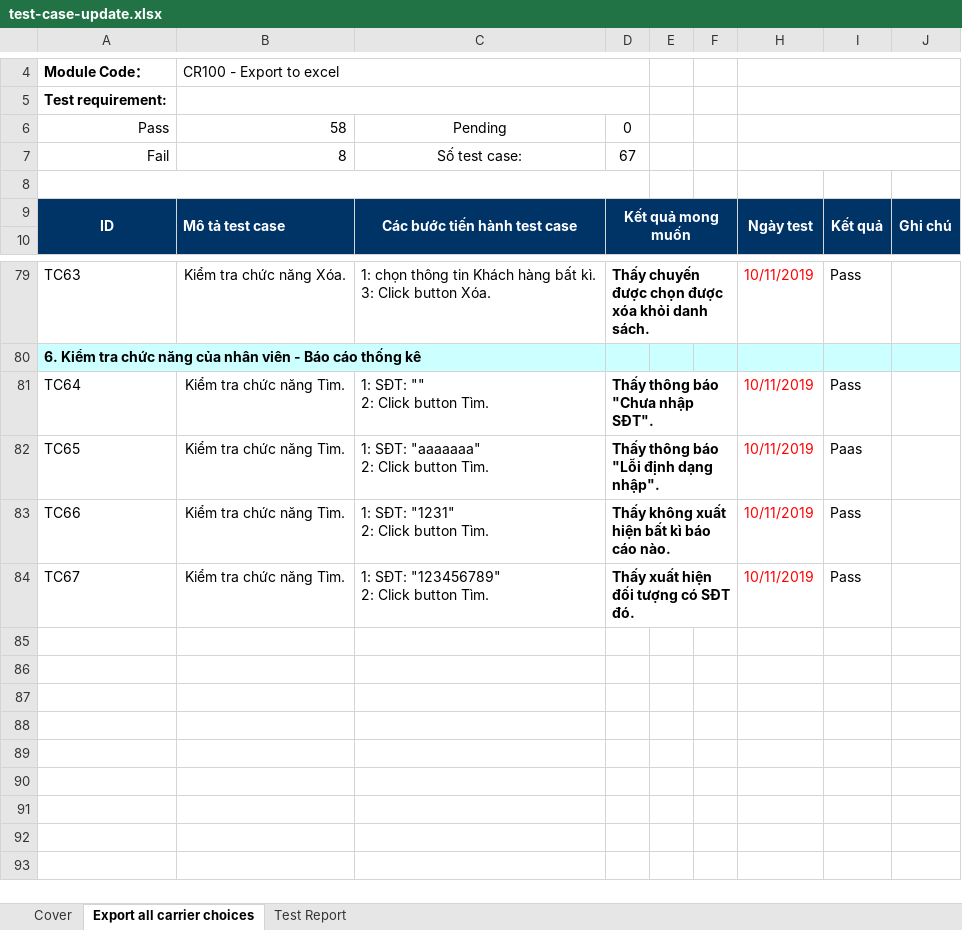
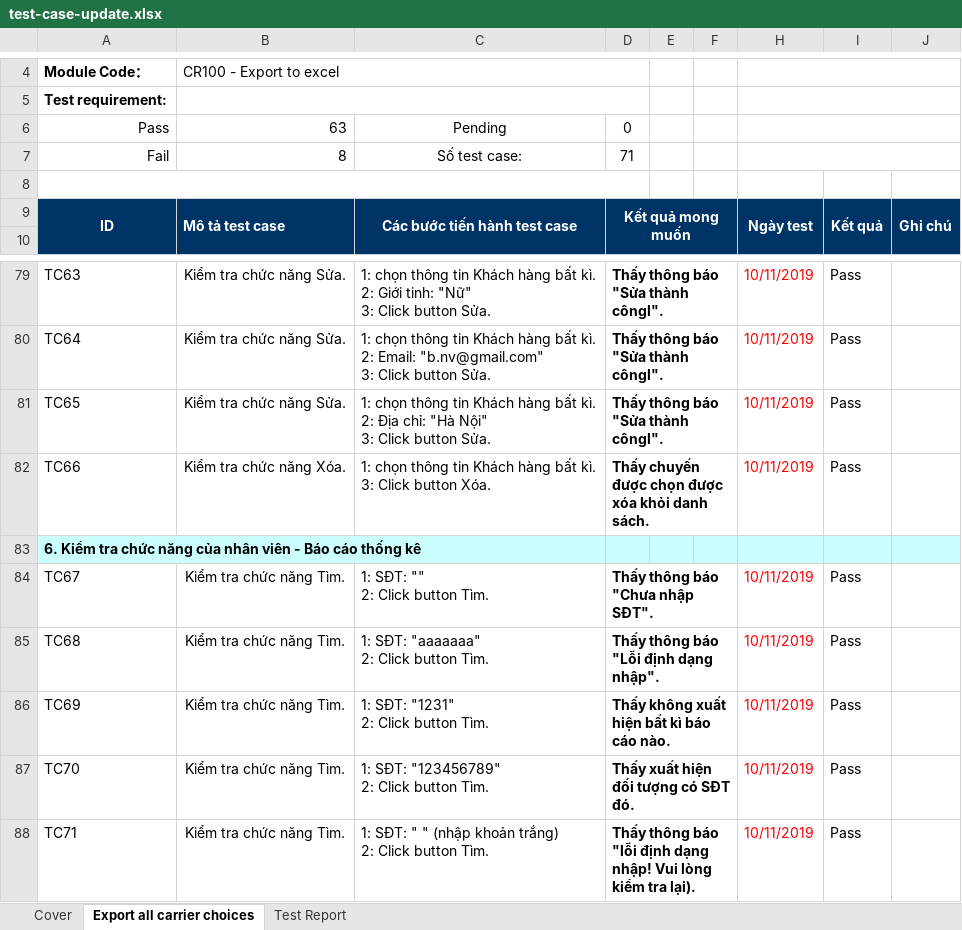
Before and after one commit to nguyentus/QuanLyHoTroDatVeXe, an Excel workbook: test-case-update.xlsx, sheet Export all carrier choices, drawn as a sheet; only a part is shown, gaps mark what is left out; values as stored, in another font and other column widths than the file's, no borders; addresses are those after the commit; ↵ is a line break in a cell; the diff covers the shown part only; the diff names each change by its address in the sheet, - before the commit and + after, or states it on an @@ line.

```diff
--- a/test-case-update.xlsx (sheet Export all carrier choices)
+++ b/test-case-update.xlsx (sheet Export all carrier choices)
-B6: 58
+B6: 63
-D7: 67
+D7: 71
-B79: Kiểm tra chức năng Xóa.
+B79: Kiểm tra chức năng Sửa.
-C79: …bất kì. ↵ 3: Click button Xóa.
+C79: …bất kì. ↵ 2: Giới tinh: "Nữ" ↵ 3: Click button Sửa.
-D79: Thấy chuyến được chọn được xóa khỏi danh sách.
+D79: Thấy thông báo "Sửa thành côngl".
+row 80: TC64 | Kiểm tra chức năng Sửa. | 1: chọn thông tin Khách hàng bất kì. ↵ 2: Email: "b.nv@gmail.com" ↵ 3: Click button Sửa. | Thấy thông báo "Sửa thành côngl". |  |  | 10/11/2019 | Pass
+row 81: TC65 | Kiểm tra chức năng Sửa. | 1: chọn thông tin Khách hàng bất kì. ↵ 2: Địa chỉ: "Hà Nội" ↵ 3: Click button Sửa. | Thấy thông báo "Sửa thành côngl". |  |  | 10/11/2019 | Pass
+row 82: TC66 | Kiểm tra chức năng Xóa. | 1: chọn thông tin Khách hàng bất kì. ↵ 3: Click button Xóa. | Thấy chuyến được chọn được xóa khỏi danh sách. |  |  | 10/11/2019 | Pass
-A84: TC64
+A84: TC67
-A85: TC65
+A85: TC68
-I85: Paas
+I85: Pass
-A86: TC66
+A86: TC69
-A87: TC67
+A87: TC70
+row 88: TC71 | Kiểm tra chức năng Tìm. | 1: SĐT: " " (nhập khoản trắng) ↵ 2: Click button Tìm. | Thấy thông báo "lỗi định dạng nhập! Vui lòng kiểm tra lại). |  |  | 10/11/2019 | Pass
```
Also changed, not shown: 12 added rows, 12 removed rows and 115 edited cells elsewhere in this sheet, sheet Test Report, sheet Cover, formulas that keep their value.
